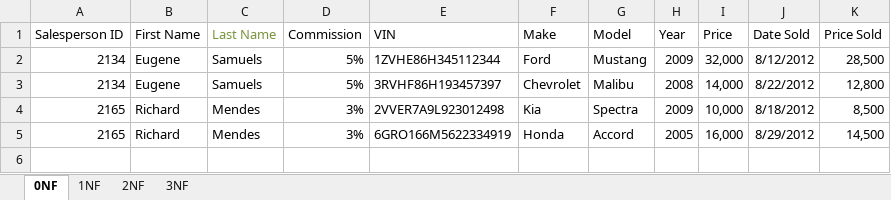
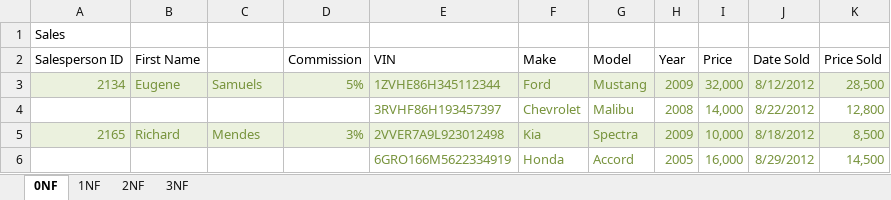
Before and after one commit to Art-Wolf/CSCI-E-253, an Excel workbook: PS-1/Project2.xlsx, sheet 0NF, drawn as a sheet; values as stored, in another font and other column widths than the file's, no borders; table styles not drawn; addresses are those after the commit; the diff names each change by its address in the sheet, - before the commit and + after, or states it on an @@ line.

```diff
--- a/PS-1/Project2.xlsx (sheet 0NF)
+++ b/PS-1/Project2.xlsx (sheet 0NF)
+row 1: Sales
-C2 text colour: #77933C
+C2 text colour: #FFFFFF
@@ A3:K3 fill: none → #EBF1DE, text colour: black → #77933C @@
-A4 (Salesperson ID): 2134
+A4 (Salesperson ID): (empty)
-B4 (First Name): Eugene
+B4 (First Name): (empty)
-C4 (Last Name): Samuels
+C4 (Last Name): (empty)
-D4 (Commission): 5%
+D4 (Commission): (empty)
-E4:K4 text colour: black
+E4:K4 text colour: #77933C
@@ A5:K5 fill: none → #EBF1DE, text colour: black → #77933C @@
-A6 (Salesperson ID): 2165
+A6 (Salesperson ID): (empty)
-B6 (First Name): Richard
+B6 (First Name): (empty)
-C6 (Last Name): Mendes
+C6 (Last Name): (empty)
-D6 (Commission): 3%
+D6 (Commission): (empty)
-E6:K6 text colour: black
+E6:K6 text colour: #77933C
```
Also changed, not shown: sheet 3NF, sheet 2NF, sheet 1NF, PS-1/Project1.xlsx, PS-1/Project3.xlsx, 1 other file.
